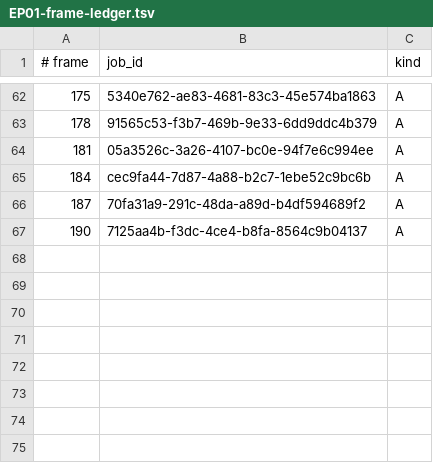
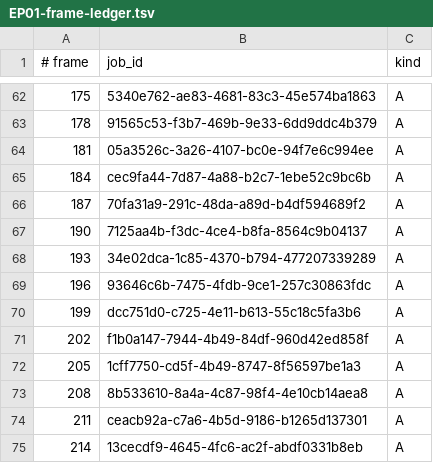
Before and after one commit to noahpatrick008-crypto/fictional-waffle, a TSV file: channel/production/EP01-frame-ledger.tsv, drawn as a sheet; only a part is shown, gaps mark what is left out; the diff names each change by its address in the sheet, - before the commit and + after, or states it on an @@ line.

```diff
--- a/channel/production/EP01-frame-ledger.tsv
+++ b/channel/production/EP01-frame-ledger.tsv
+row 68: 193 | 34e02dca-1c85-4370-b794-477207339289 | A
+row 69: 196 | 93646c6b-7475-4fdb-9ce1-257c30863fdc | A
+row 70: 199 | dcc751d0-c725-4e11-b613-55c18c5fa3b6 | A
+row 71: 202 | f1b0a147-7944-4b49-84df-960d42ed858f | A
+row 72: 205 | 1cff7750-cd5f-4b49-8747-8f56597be1a3 | A
+row 73: 208 | 8b533610-8a4a-4c87-98f4-4e10cb14aea8 | A
+row 74: 211 | ceacb92a-c7a6-4b5d-9186-b1265d137301 | A
+row 75: 214 | 13cecdf9-4645-4fc6-ac2f-abdf0331b8eb | A
```
